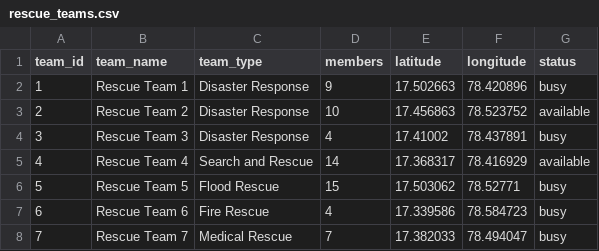
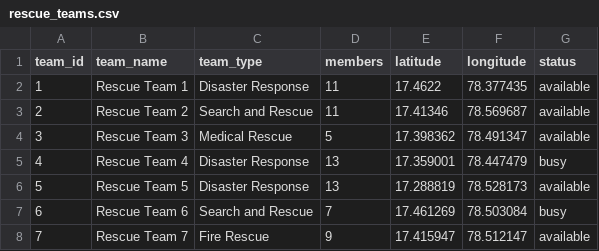
Before and after one commit to ajay-pawar-tech/AI-Emergency-Resource-Coordinator, a CSV file: data/raw/rescue_teams.csv, drawn as a sheet; only a part is shown; the diff covers the shown part only.

```diff
--- a/data/raw/rescue_teams.csv
+++ b/data/raw/rescue_teams.csv
@@ -1,8 +1,8 @@
 team_id,team_name,team_type,members,latitude,longitude,status
-1,Rescue Team 1,Disaster Response,9,17.502663,78.420896,busy
-2,Rescue Team 2,Disaster Response,10,17.456863,78.523752,available
-3,Rescue Team 3,Disaster Response,4,17.41002,78.437891,busy
-4,Rescue Team 4,Search and Rescue,14,17.368317,78.416929,available
-5,Rescue Team 5,Flood Rescue,15,17.503062,78.52771,busy
-6,Rescue Team 6,Fire Rescue,4,17.339586,78.584723,busy
-7,Rescue Team 7,Medical Rescue,7,17.382033,78.494047,busy
+1,Rescue Team 1,Disaster Response,11,17.4622,78.377435,available
+2,Rescue Team 2,Search and Rescue,11,17.41346,78.569687,available
+3,Rescue Team 3,Medical Rescue,5,17.398362,78.491347,available
+4,Rescue Team 4,Disaster Response,13,17.359001,78.447479,busy
+5,Rescue Team 5,Disaster Response,13,17.288819,78.528173,available
+6,Rescue Team 6,Search and Rescue,7,17.461269,78.503084,busy
+7,Rescue Team 7,Fire Rescue,9,17.415947,78.512147,available
```
Also changed, not shown: 101 edited cells elsewhere in this file, data/raw/ambulances.csv, data/raw/hospitals.csv, 44 other files.
